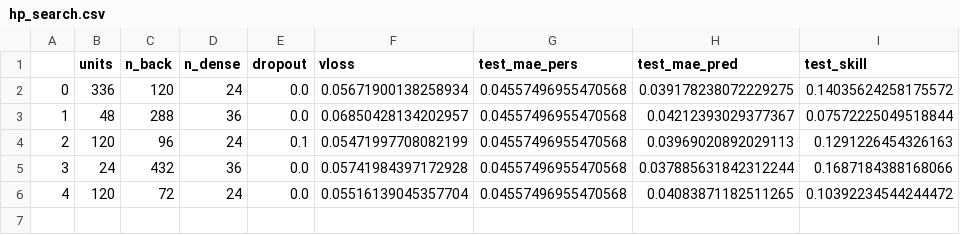
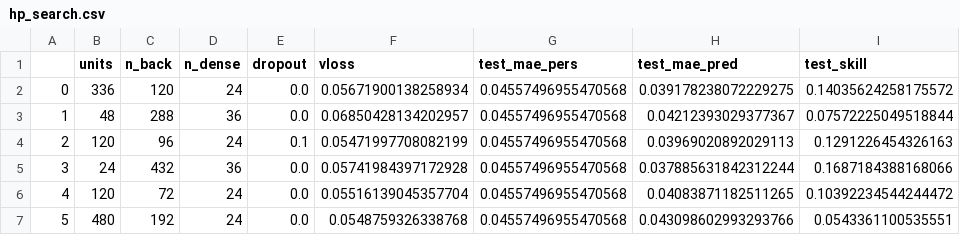
Before and after one commit to woodjmichael/PROPHET-Load_LSTM-mjw, a CSV file: data/output/impianto_4/hpsearch/hp_search.csv, drawn as a sheet.

```diff
--- a/data/output/impianto_4/hpsearch/hp_search.csv
+++ b/data/output/impianto_4/hpsearch/hp_search.csv
@@ -6 +6,2 @@
 4,120,72,24,0.0,0.05516139045357704,0.04557496955470568,0.04083871182511265,0.10392234544244472
+5,480,192,24,0.0,0.0548759326338768,0.04557496955470568,0.043098602993293766,0.0543361100535551
```
Also changed, not shown: 8 other files.
